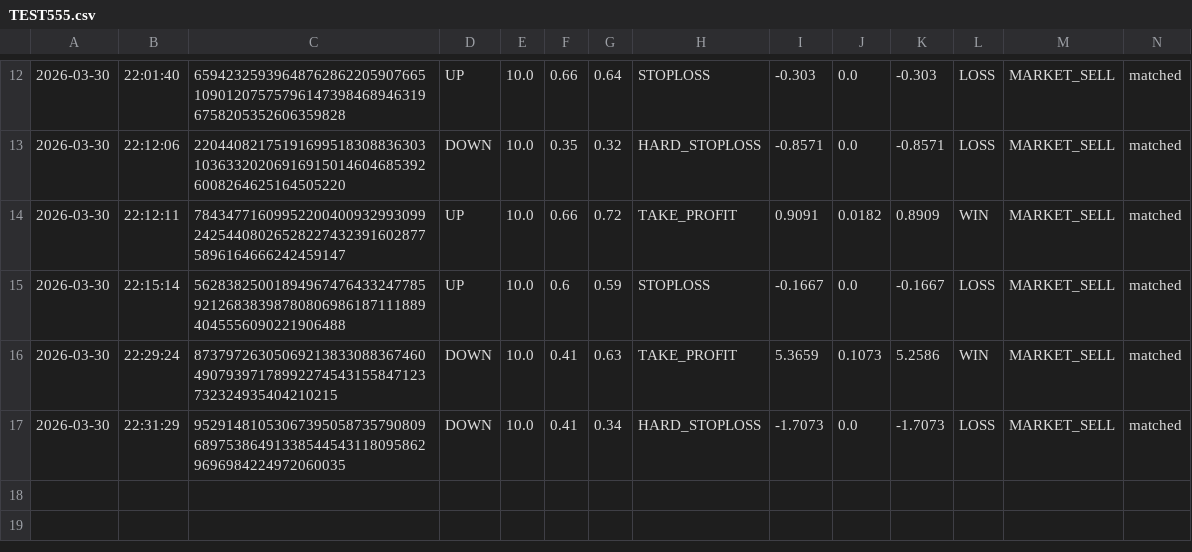
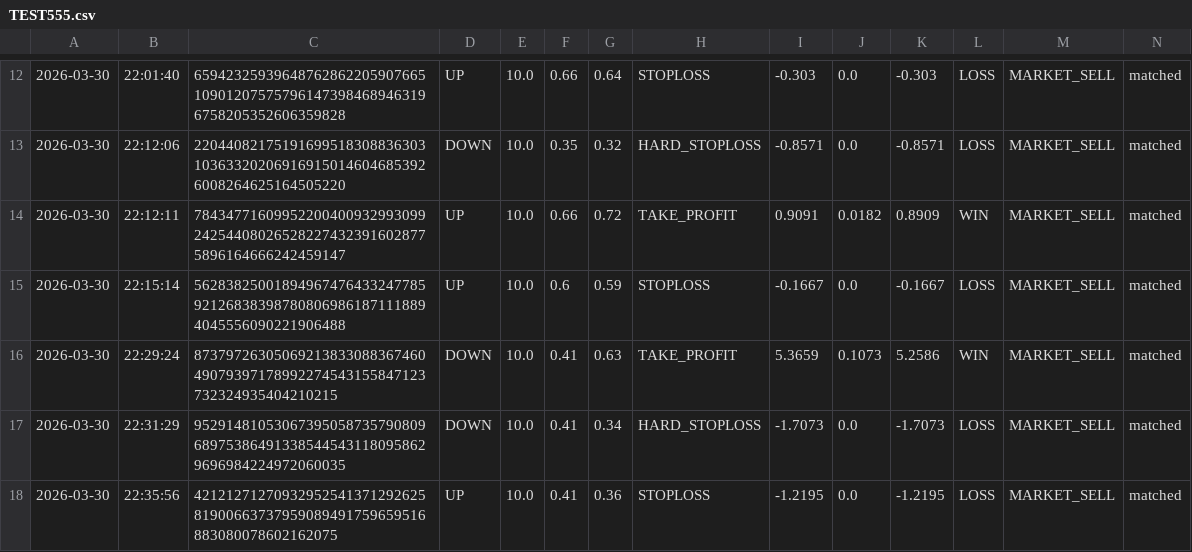
Before and after one commit to gutu99/bot-dashboard, a CSV file: TEST555.csv, drawn as a sheet; only a part is shown, gaps mark what is left out.

Commit message:
auto update csv

```diff
--- a/TEST555.csv
+++ b/TEST555.csv
@@ -17 +17,2 @@
 2026-03-30,22:31:29,95291481053067395058735790809689753864913385445431180958629696984224972060035,DOWN,10.0,0.41,0.34,HARD_STOPLOSS,-1.7073,0.0,-1.7073,LOSS,MARKET_SELL,matched
+2026-03-30,22:35:56,4212127127093295254137129262581900663737959089491759659516883080078602162075,UP,10.0,0.41,0.36,STOPLOSS,-1.2195,0.0,-1.2195,LOSS,MARKET_SELL,matched
```
